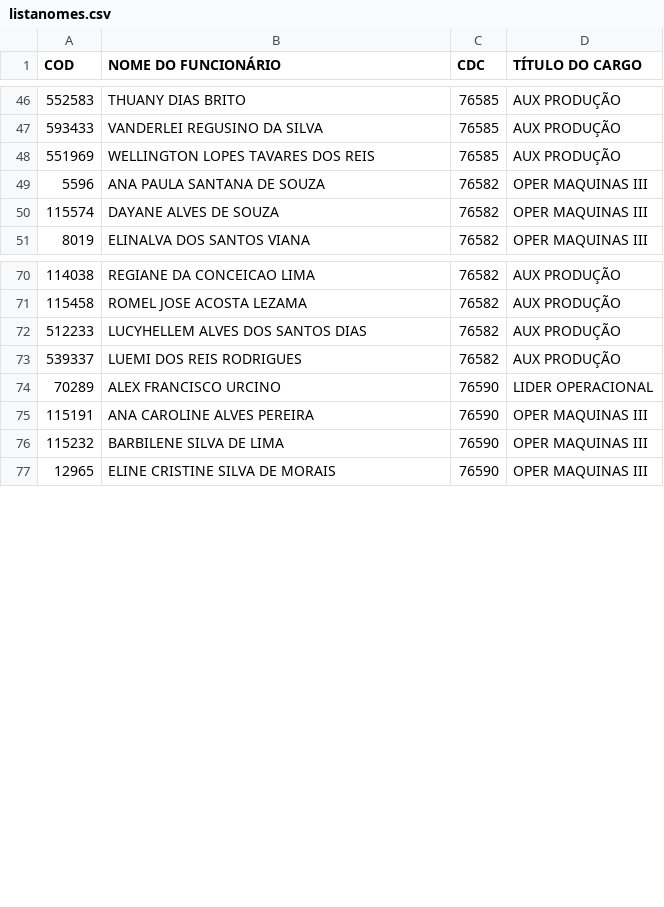
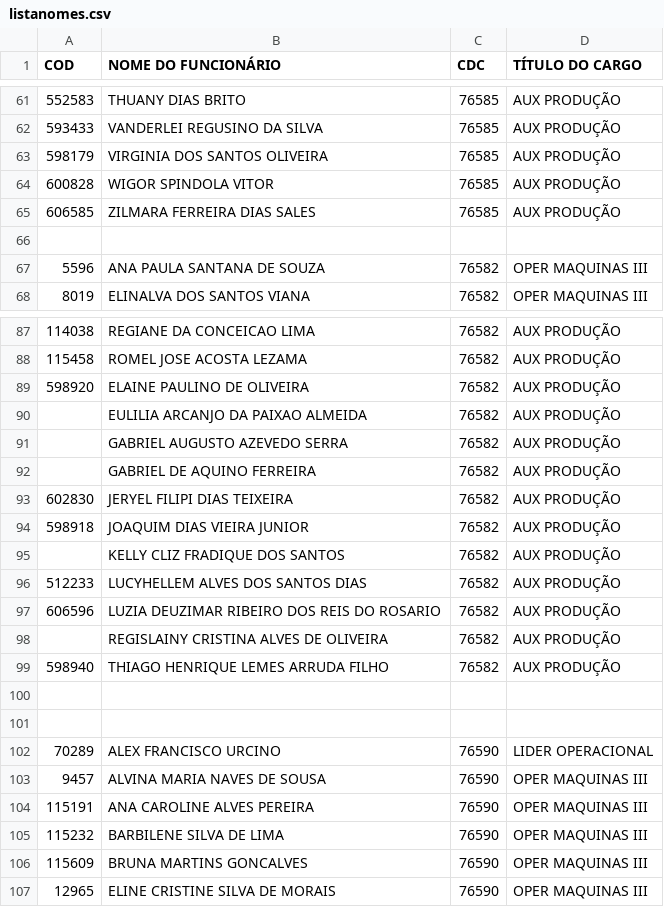
Before and after one commit to James-Johny/yavos, a CSV file: listanomes.csv, drawn as a sheet; only a part is shown, gaps mark what is left out; the diff covers the shown part only.

```diff
--- a/listanomes.csv
+++ b/listanomes.csv
@@ -47,5 +62,7 @@ COD;NOME DO FUNCIONÁRIO;CDC;TÍTULO DO CARGO
 593433;VANDERLEI REGUSINO DA SILVA;76585;AUX PRODUÇÃO
-551969;WELLINGTON LOPES TAVARES DOS REIS;76585;AUX PRODUÇÃO
+598179;VIRGINIA DOS SANTOS OLIVEIRA;76585;AUX PRODUÇÃO
+600828;WIGOR SPINDOLA VITOR;76585;AUX PRODUÇÃO
+606585;ZILMARA FERREIRA DIAS SALES;76585;AUX PRODUÇÃO
+
 5596;ANA PAULA SANTANA DE SOUZA;76582;OPER MAQUINAS III
-115574;DAYANE ALVES DE SOUZA;76582;OPER MAQUINAS III
 8019;ELINALVA DOS SANTOS VIANA ;76582;OPER MAQUINAS III
@@ -71,7 +88,20 @@ COD;NOME DO FUNCIONÁRIO;CDC;TÍTULO DO CARGO
 115458;ROMEL JOSE ACOSTA LEZAMA;76582;AUX PRODUÇÃO
+598920;ELAINE PAULINO DE OLIVEIRA;76582;AUX PRODUÇÃO
+;EULILIA ARCANJO DA PAIXAO ALMEIDA;76582;AUX PRODUÇÃO
+;GABRIEL AUGUSTO AZEVEDO SERRA;76582;AUX PRODUÇÃO
+;GABRIEL DE AQUINO FERREIRA;76582;AUX PRODUÇÃO
+602830;JERYEL FILIPI DIAS TEIXEIRA;76582;AUX PRODUÇÃO
+598918;JOAQUIM DIAS VIEIRA JUNIOR;76582;AUX PRODUÇÃO
+;KELLY CLIZ FRADIQUE DOS SANTOS;76582;AUX PRODUÇÃO
 512233;LUCYHELLEM ALVES DOS SANTOS DIAS;76582;AUX PRODUÇÃO
-539337;LUEMI DOS REIS RODRIGUES;76582;AUX PRODUÇÃO
+606596;LUZIA DEUZIMAR RIBEIRO DOS REIS DO ROSARIO;76582;AUX PRODUÇÃO
+;REGISLAINY CRISTINA ALVES DE OLIVEIRA;76582;AUX PRODUÇÃO
+598940;THIAGO HENRIQUE LEMES ARRUDA FILHO;76582;AUX PRODUÇÃO
+
+
 70289;ALEX FRANCISCO URCINO;76590;LIDER OPERACIONAL
+9457;ALVINA MARIA NAVES DE SOUSA;76590;OPER MAQUINAS III
 115191;ANA CAROLINE ALVES PEREIRA;76590;OPER MAQUINAS III
 115232;BARBILENE SILVA DE LIMA;76590;OPER MAQUINAS III
+115609;BRUNA MARTINS GONCALVES;76590;OPER MAQUINAS III
 12965;ELINE CRISTINE SILVA DE MORAIS;76590;OPER MAQUINAS III
```
Also changed, not shown: 20 added rows, 2 removed rows and 30 edited cells elsewhere in this file, 4 other files.
